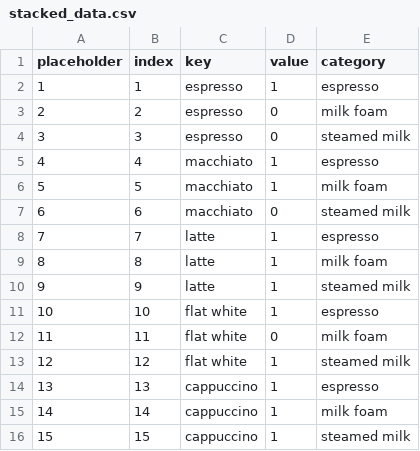
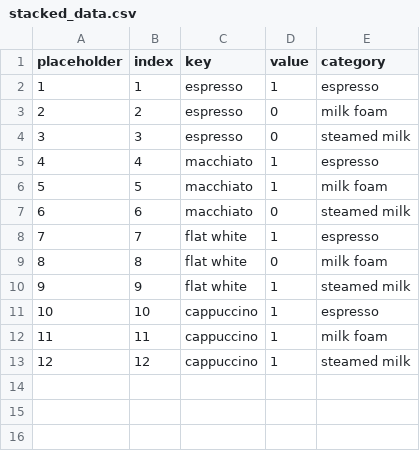
Before and after one commit to DameAnneSo/layercaketemplates, a CSV file: src/data/stacked_data.csv, drawn as a sheet.

```diff
--- a/src/data/stacked_data.csv
+++ b/src/data/stacked_data.csv
@@ -7,10 +7,7 @@
 6,6,macchiato,0,steamed milk
-7,7,latte,1,espresso
-8,8,latte,1,milk foam
-9,9,latte,1,steamed milk
-10,10,flat white,1,espresso
-11,11,flat white,0,milk foam
-12,12,flat white,1,steamed milk
-13,13,cappuccino,1,espresso
-14,14,cappuccino,1,milk foam
-15,15,cappuccino,1,steamed milk
+7,7,flat white,1,espresso
+8,8,flat white,0,milk foam
+9,9,flat white,1,steamed milk
+10,10,cappuccino,1,espresso
+11,11,cappuccino,1,milk foam
+12,12,cappuccino,1,steamed milk
```
Also changed, not shown: 25 other files.
